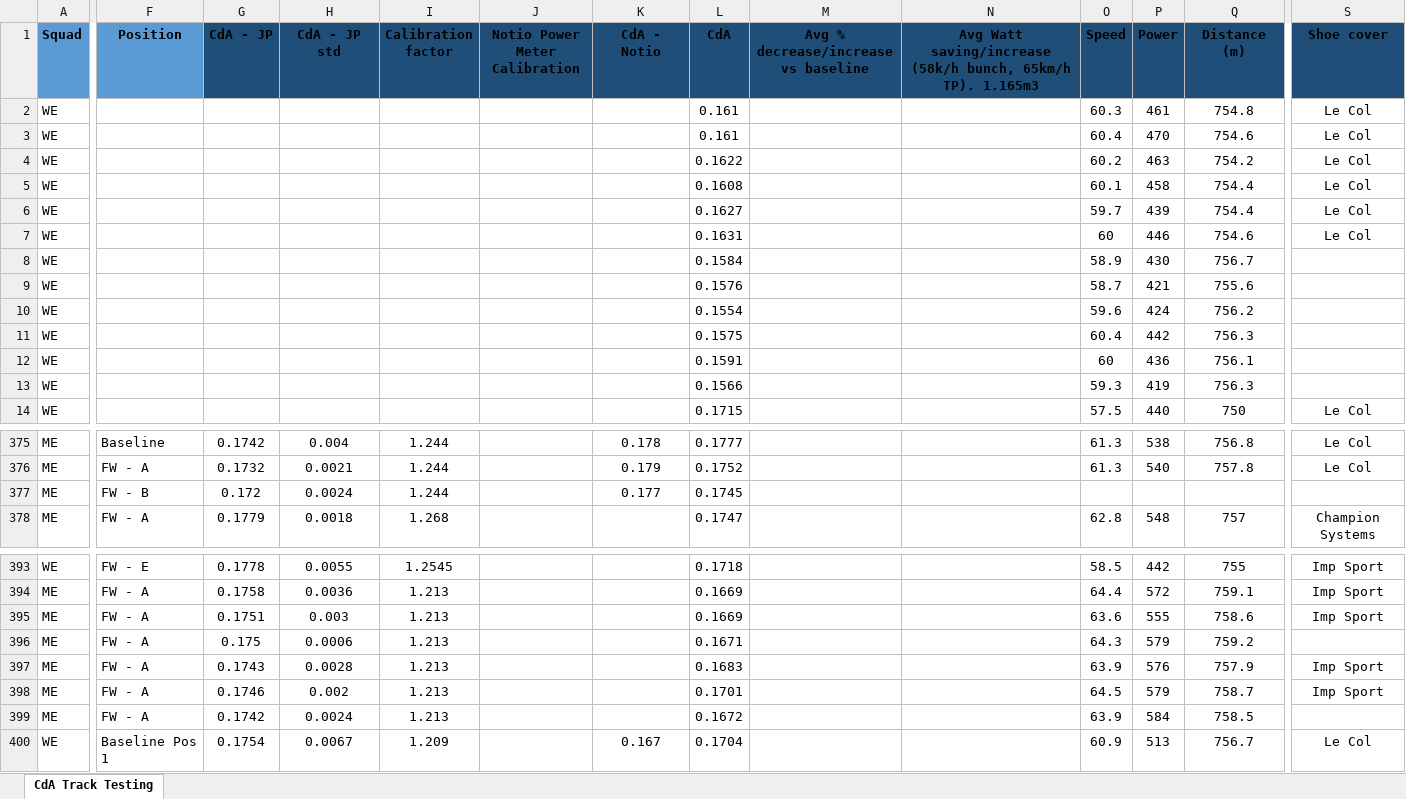
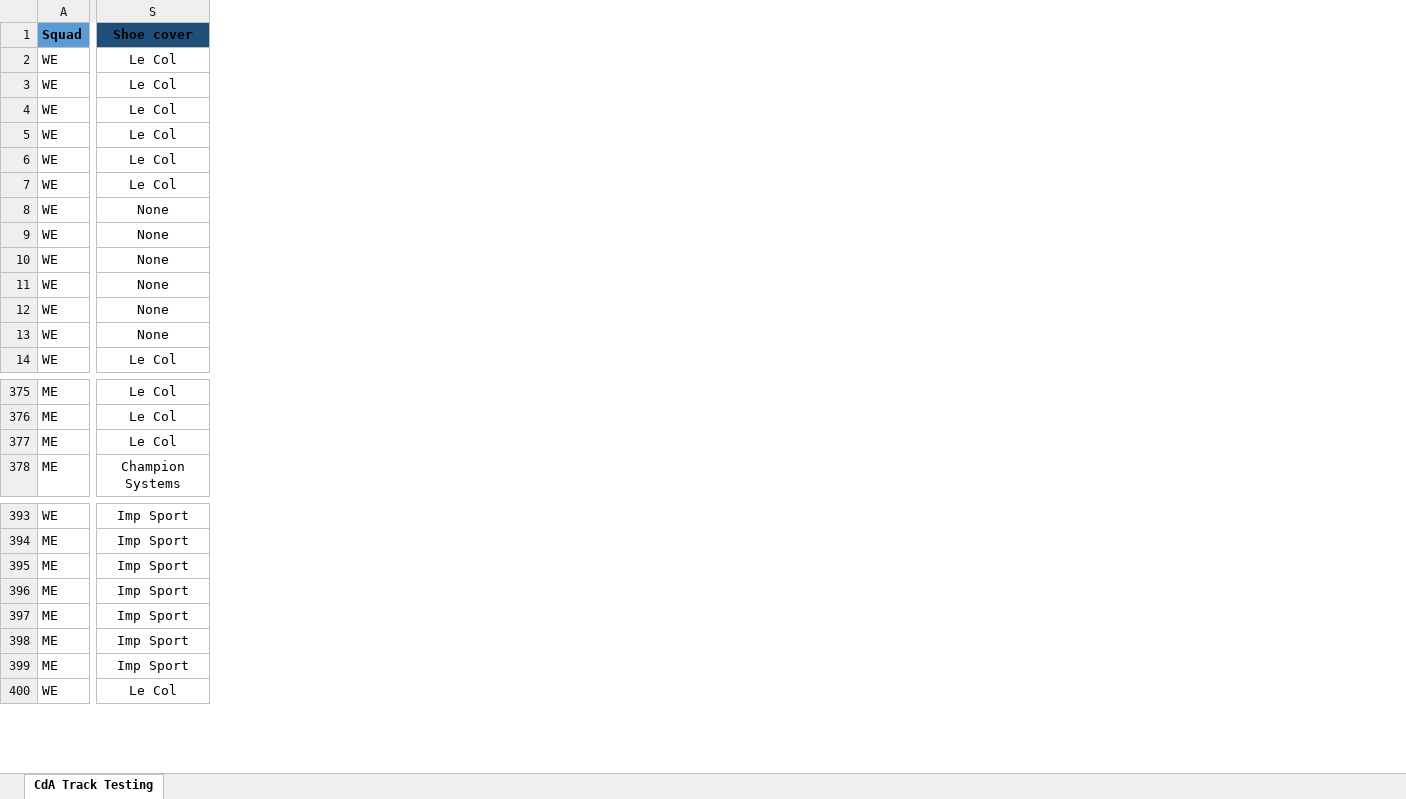
Before and after one commit to Bremz09/CNZPD, an Excel workbook: pages/CdA Testing/Track CdA Testing Streamlit.xlsx, sheet CdA Track Testing, drawn as a sheet; only a part is shown, gaps mark what is left out; values as stored, in another font and other column widths than the file's, no borders; table styles not drawn; the diff covers the shown part only; the diff names each change by its address in the sheet, - before the commit and + after, or states it on an @@ line.

```diff
--- a/pages/CdA Testing/Track CdA Testing Streamlit.xlsx (sheet CdA Track Testing)
+++ b/pages/CdA Testing/Track CdA Testing Streamlit.xlsx (sheet CdA Track Testing)
@@ column F (Position) hidden, rows 375-378: Baseline | FW - A | FW - B | FW - A; rows 393-400: FW - E | FW - A | FW - A | FW - A | FW - A | FW - A | FW - A | Baseline Pos 1 @@
@@ column G (CdA - JP) hidden, rows 375-378: 0.1742 | 0.1732 | 0.172 | 0.1779; rows 393-400: 0.1778 | 0.1758 | 0.1751 | 0.175 | 0.1743 | 0.1746 | 0.1742 | 0.1754 @@
@@ column H (CdA - JP std) hidden, rows 375-378: 0.004 | 0.0021 | 0.0024 | 0.0018; rows 393-400: 0.0055 | 0.0036 | 0.003 | 0.0006 | 0.0028 | 0.002 | 0.0024 | 0.0067 @@
@@ column I (Calibration factor) hidden, rows 375-378: 1.244 | 1.244 | 1.244 | 1.268; rows 393-400: 1.2545 | 1.213 | 1.213 | 1.213 | 1.213 | 1.213 | 1.213 | 1.209 @@
@@ column J (Notio Power Meter Calibration) hidden, empty @@
@@ column K (CdA - Notio) hidden, rows 375-377: 0.178 | 0.179 | 0.177; row 400: 0.167 @@
@@ column L (CdA) hidden, rows 2-14: 0.161 | 0.161 | 0.1622 | 0.1608 | 0.1627 | 0.1631 | 0.1584 | 0.1576 | 0.1554 | 0.1575 | 0.1591 | 0.1566 | 0.1715; rows 375-378: 0.1777 | 0.1752 | 0.1745 | 0.1747; rows 393-400: 0.1718 | 0.1669 | 0.1669 | 0.1671 | 0.1683 | 0.1701 | 0.1672 | 0.1704 @@
@@ column M hidden, row 1: Avg % decrease/increase vs baseline @@
@@ column N hidden, row 1: Avg Watt saving/increase (58k/h bunch, 65km/h TP). 1.165m3 @@
@@ column O (Speed) hidden, rows 2-14: 60.3 | 60.4 | 60.2 | 60.1 | 59.7 | 60 | 58.9 | 58.7 | 59.6 | 60.4 | 60 | 59.3 | 57.5; rows 375-378: 61.3 | 61.3 |  | 62.8; rows 393-400: 58.5 | 64.4 | 63.6 | 64.3 | 63.9 | 64.5 | 63.9 | 60.9 @@
@@ column P (Power) hidden, rows 2-14: 461 | 470 | 463 | 458 | 439 | 446 | 430 | 421 | 424 | 442 | 436 | 419 | 440; rows 375-378: 538 | 540 |  | 548; rows 393-400: 442 | 572 | 555 | 579 | 576 | 579 | 584 | 513 @@
@@ column Q (Distance (m)) hidden, rows 2-14: 754.8 | 754.6 | 754.2 | 754.4 | 754.4 | 754.6 | 756.7 | 755.6 | 756.2 | 756.3 | 756.1 | 756.3 | 750; rows 375-378: 756.8 | 757.8 |  | 757; rows 393-400: 755 | 759.1 | 758.6 | 759.2 | 757.9 | 758.7 | 758.5 | 756.7 @@
-S8:S13 (Shoe cover): (empty)
+S8:S13 (Shoe cover): None
-S377 (Shoe cover): (empty)
+S377 (Shoe cover): Le Col
-S396 (Shoe cover): (empty)
+S396 (Shoe cover): Imp Sport
-S399 (Shoe cover): (empty)
+S399 (Shoe cover): Imp Sport
```
Also changed, not shown: 224 edited cells elsewhere in this sheet, hidden cells.
